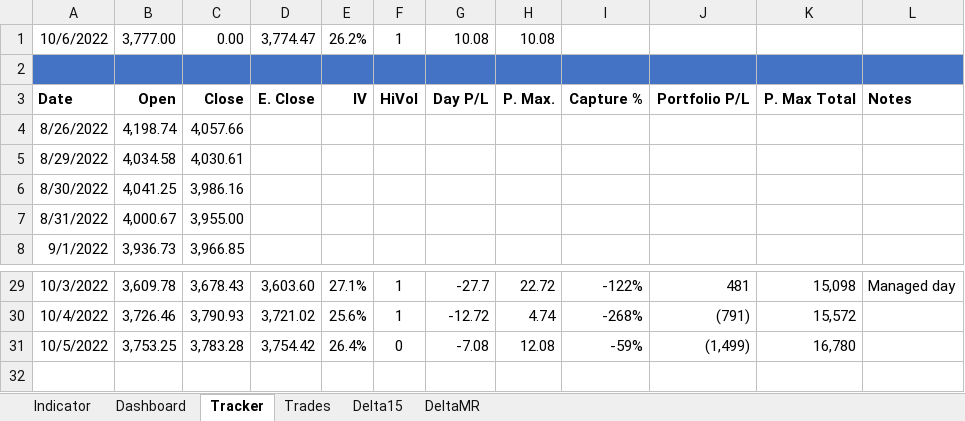
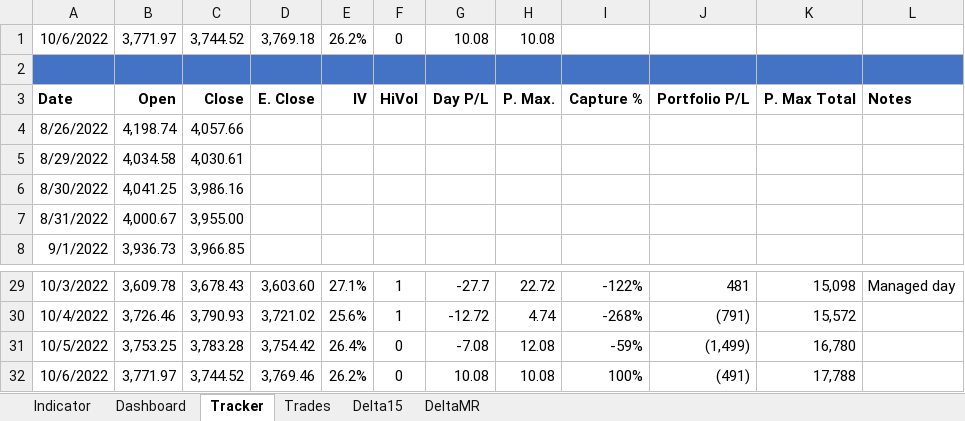
Before and after one commit to SimonisWrong/investingModels, an Excel workbook: 0DTE Experiment.xlsx, sheet Tracker, drawn as a sheet; only a part is shown, gaps mark what is left out; values as stored, in another font and other column widths than the file's, no borders; the diff names each change by its address in the sheet, - before the commit and + after, or states it on an @@ line.

```diff
--- a/0DTE Experiment.xlsx (sheet Tracker)
+++ b/0DTE Experiment.xlsx (sheet Tracker)
-B1: 3,777.00
+B1: 3,771.97
-C1: 0.00
+C1: 3,744.52
-D1: 3,774.47
+D1: 3,769.18
-F1: 1
+F1: 0
+row 32: 10/6/2022 | 3,771.97 | 3,744.52 | 3,769.46 | 26.2% | 0 | 10.08 | 10.08 | 100% | (491) | 17,788
```
Also changed, not shown: sheet Indicator, sheet Dashboard, charts or pictures.
